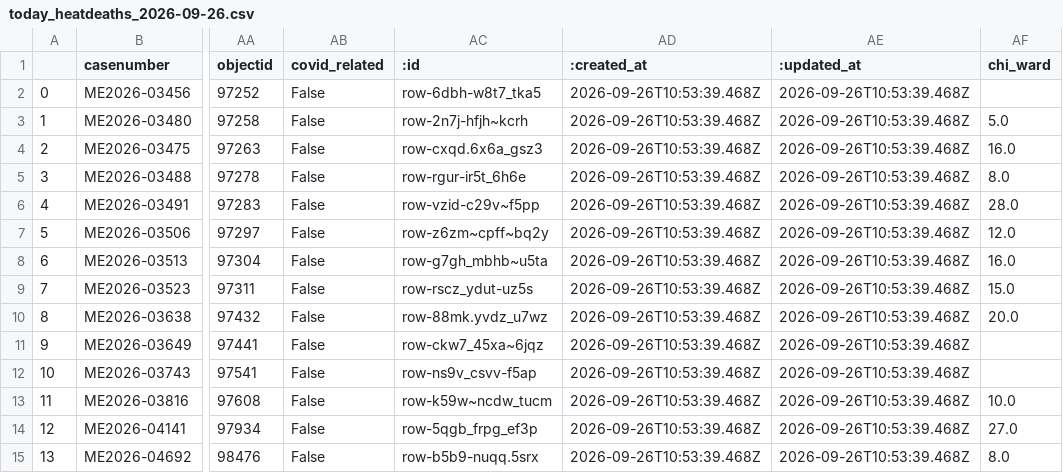
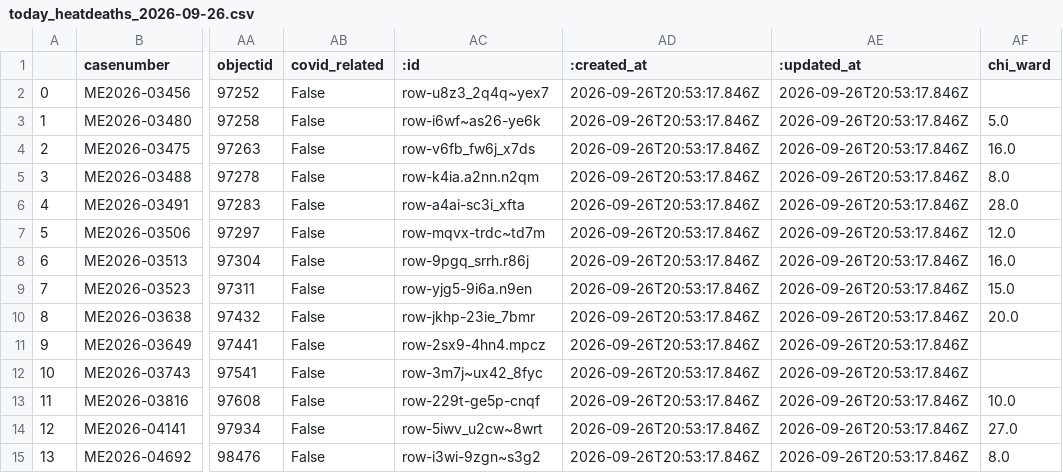
Before and after one commit to cam-rodriguez/cpm_heatbot, a CSV file: data/archive/today_heatdeaths_2026-09-26.csv, drawn as a sheet; only a part is shown, gaps mark what is left out; the diff names each change by its address in the sheet, - before the commit and + after, or states it on an @@ line.

```diff
--- a/data/archive/today_heatdeaths_2026-09-26.csv
+++ b/data/archive/today_heatdeaths_2026-09-26.csv
-AC2 (:id): row-6dbh-w8t7_tka5
+AC2 (:id): row-u8z3_2q4q~yex7
-AD2:AD15 (:created_at): 2026-09-26T10:53:39.468Z
+AD2:AD15 (:created_at): 2026-09-26T20:53:17.846Z
-AE2:AE15 (:updated_at): 2026-09-26T10:53:39.468Z
+AE2:AE15 (:updated_at): 2026-09-26T20:53:17.846Z
-AC3 (:id): row-2n7j-hfjh~kcrh
+AC3 (:id): row-i6wf~as26-ye6k
-AC4 (:id): row-cxqd.6x6a_gsz3
+AC4 (:id): row-v6fb_fw6j_x7ds
-AC5 (:id): row-rgur-ir5t_6h6e
+AC5 (:id): row-k4ia.a2nn.n2qm
-AC6 (:id): row-vzid-c29v~f5pp
+AC6 (:id): row-a4ai-sc3i_xfta
-AC7 (:id): row-z6zm~cpff~bq2y
+AC7 (:id): row-mqvx-trdc~td7m
-AC8 (:id): row-g7gh_mbhb~u5ta
+AC8 (:id): row-9pgq_srrh.r86j
-AC9 (:id): row-rscz_ydut-uz5s
+AC9 (:id): row-yjg5-9i6a.n9en
-AC10 (:id): row-88mk.yvdz_u7wz
+AC10 (:id): row-jkhp-23ie_7bmr
-AC11 (:id): row-ckw7_45xa~6jqz
+AC11 (:id): row-2sx9-4hn4.mpcz
-AC12 (:id): row-ns9v_csvv-f5ap
+AC12 (:id): row-3m7j~ux42_8fyc
-AC13 (:id): row-k59w~ncdw_tucm
+AC13 (:id): row-229t-ge5p-cnqf
-AC14 (:id): row-5qgb_frpg_ef3p
+AC14 (:id): row-5iwv_u2cw~8wrt
-AC15 (:id): row-b5b9-nuqq.5srx
+AC15 (:id): row-i3wi-9zgn~s3g2
```
Also changed, not shown: data/all_heatdeaths.csv, data/archive/lastversion.csv.
